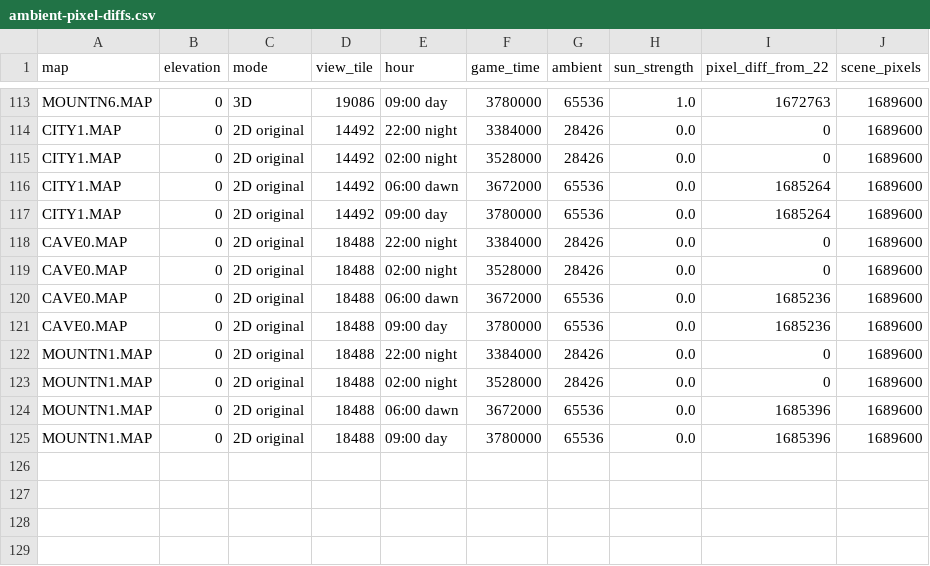
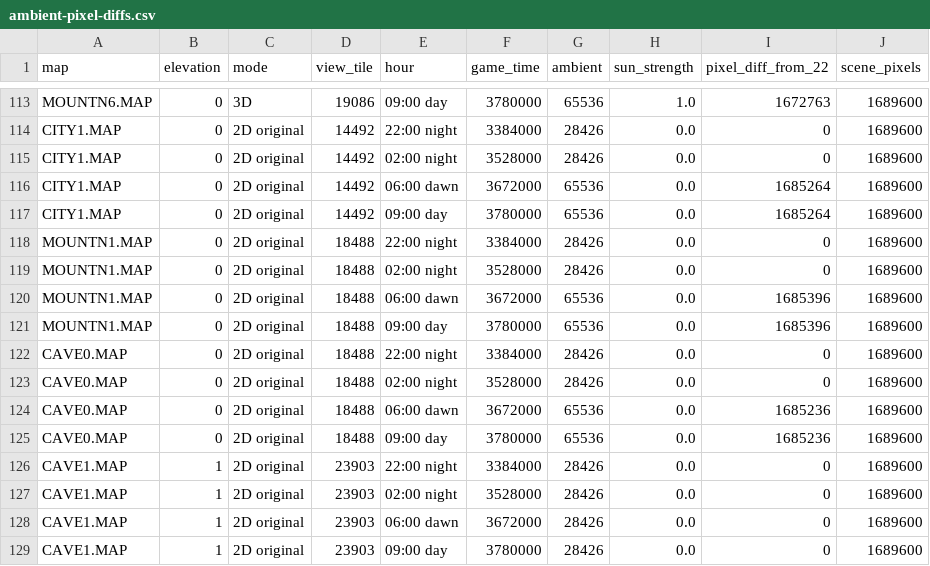
Before and after one commit to Eugenius-S/f2-reimagined, a CSV file: runs/262-enccitycave-live-ambient-evidence/ambient-pixel-diffs.csv, drawn as a sheet; only a part is shown, gaps mark what is left out.

Commit message:
262: verify ambient labels and cave interior in 2D

```diff
--- a/runs/262-enccitycave-live-ambient-evidence/ambient-pixel-diffs.csv
+++ b/runs/262-enccitycave-live-ambient-evidence/ambient-pixel-diffs.csv
@@ -117,2 +117,6 @@ CITY1.MAP,0,2D original,14492,06:00 dawn,3672000,65536,0.0,1685264,1689600
 CITY1.MAP,0,2D original,14492,09:00 day,3780000,65536,0.0,1685264,1689600
+MOUNTN1.MAP,0,2D original,18488,22:00 night,3384000,28426,0.0,0,1689600
+MOUNTN1.MAP,0,2D original,18488,02:00 night,3528000,28426,0.0,0,1689600
+MOUNTN1.MAP,0,2D original,18488,06:00 dawn,3672000,65536,0.0,1685396,1689600
+MOUNTN1.MAP,0,2D original,18488,09:00 day,3780000,65536,0.0,1685396,1689600
 CAVE0.MAP,0,2D original,18488,22:00 night,3384000,28426,0.0,0,1689600
@@ -121,5 +125,5 @@ CAVE0.MAP,0,2D original,18488,06:00 dawn,3672000,65536,0.0,1685236,1689600
 CAVE0.MAP,0,2D original,18488,09:00 day,3780000,65536,0.0,1685236,1689600
-MOUNTN1.MAP,0,2D original,18488,22:00 night,3384000,28426,0.0,0,1689600
-MOUNTN1.MAP,0,2D original,18488,02:00 night,3528000,28426,0.0,0,1689600
-MOUNTN1.MAP,0,2D original,18488,06:00 dawn,3672000,65536,0.0,1685396,1689600
-MOUNTN1.MAP,0,2D original,18488,09:00 day,3780000,65536,0.0,1685396,1689600
+CAVE1.MAP,1,2D original,23903,22:00 night,3384000,28426,0.0,0,1689600
+CAVE1.MAP,1,2D original,23903,02:00 night,3528000,28426,0.0,0,1689600
+CAVE1.MAP,1,2D original,23903,06:00 dawn,3672000,28426,0.0,0,1689600
+CAVE1.MAP,1,2D original,23903,09:00 day,3780000,28426,0.0,0,1689600
```
Also changed, not shown: 4 other files.
